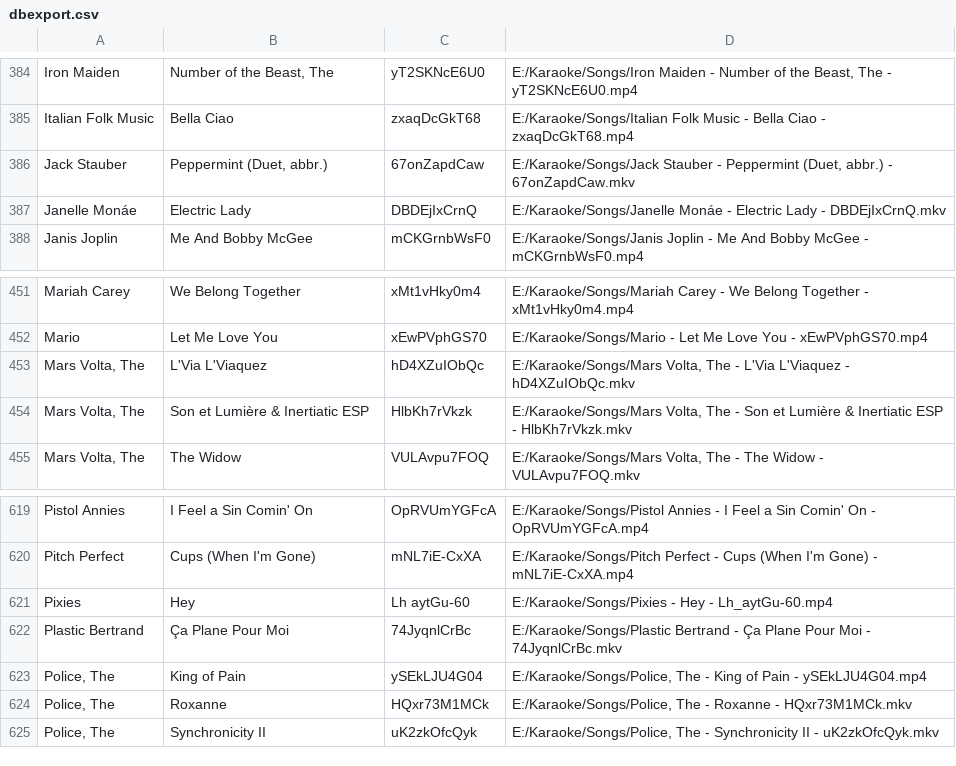
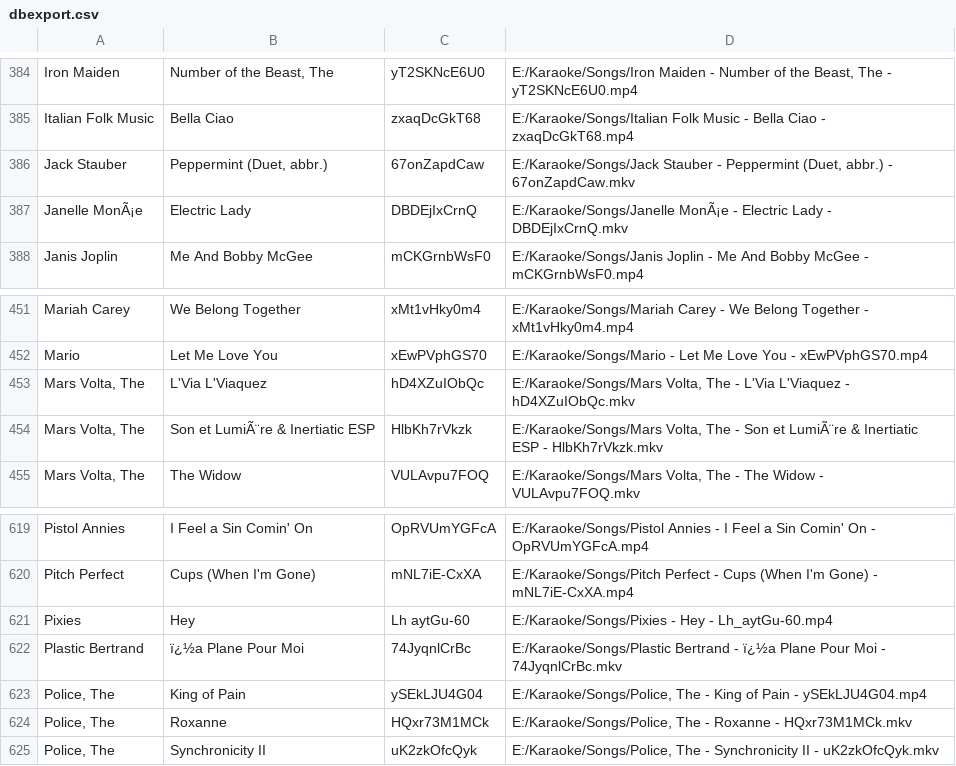
Before and after one commit to not-ugk/ugk-website, a CSV file: dbexport.csv, drawn as a sheet; only a part is shown, gaps mark what is left out; the diff covers the shown part only; the diff names each change by its address in the sheet, - before the commit and + after, or states it on an @@ line.

```diff
--- a/dbexport.csv
+++ b/dbexport.csv
-A387: Janelle Monáe
+A387: Janelle MonÃ¡e
-D387: E:/Karaoke/Songs/Janelle Monáe - Electric…
+D387: E:/Karaoke/Songs/Janelle MonÃ¡e - Electric…
-B454: Son et Lumière & Inertiatic ESP
+B454: Son et LumiÃ¨re & Inertiatic ESP
-D454: …Son et Lumière & Inertiatic…
+D454: …Son et LumiÃ¨re & Inertiatic…
-B622: Ça Plane Pour Moi
+B622: ï¿½a Plane Pour Moi
-D622: …Bertrand - Ça Plane Pour…
+D622: …Bertrand - ï¿½a Plane Pour…
```
Also changed, not shown: 14 edited cells elsewhere in this file, 7 other files.
